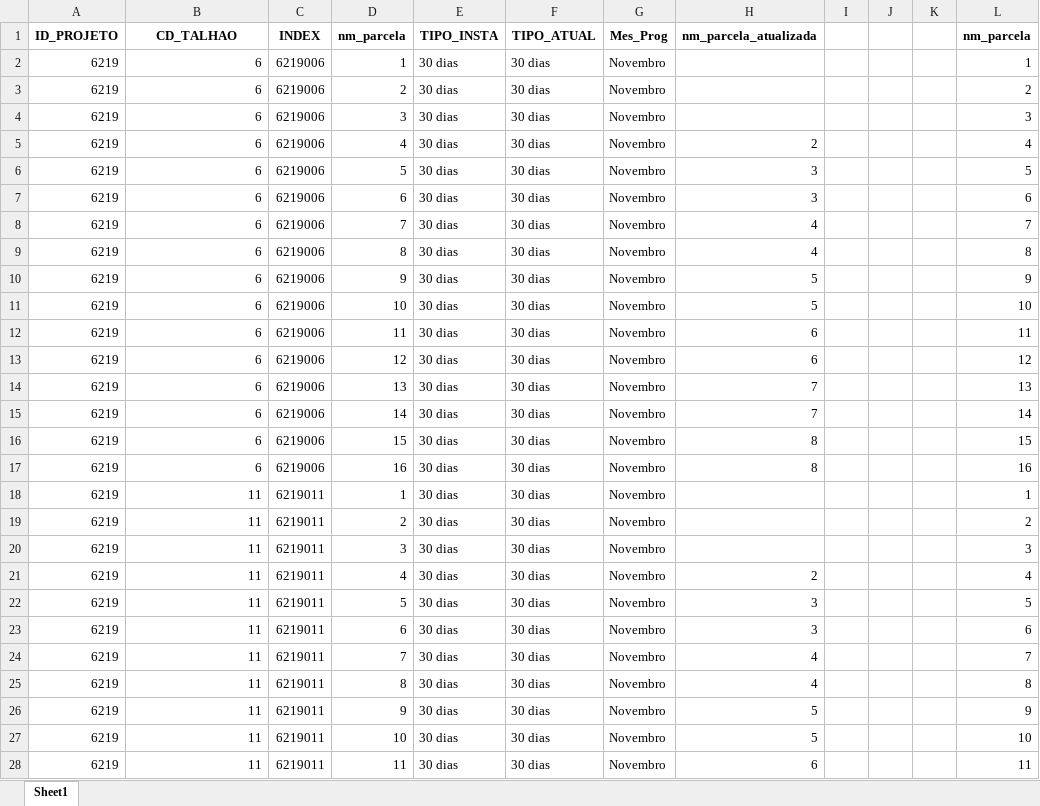
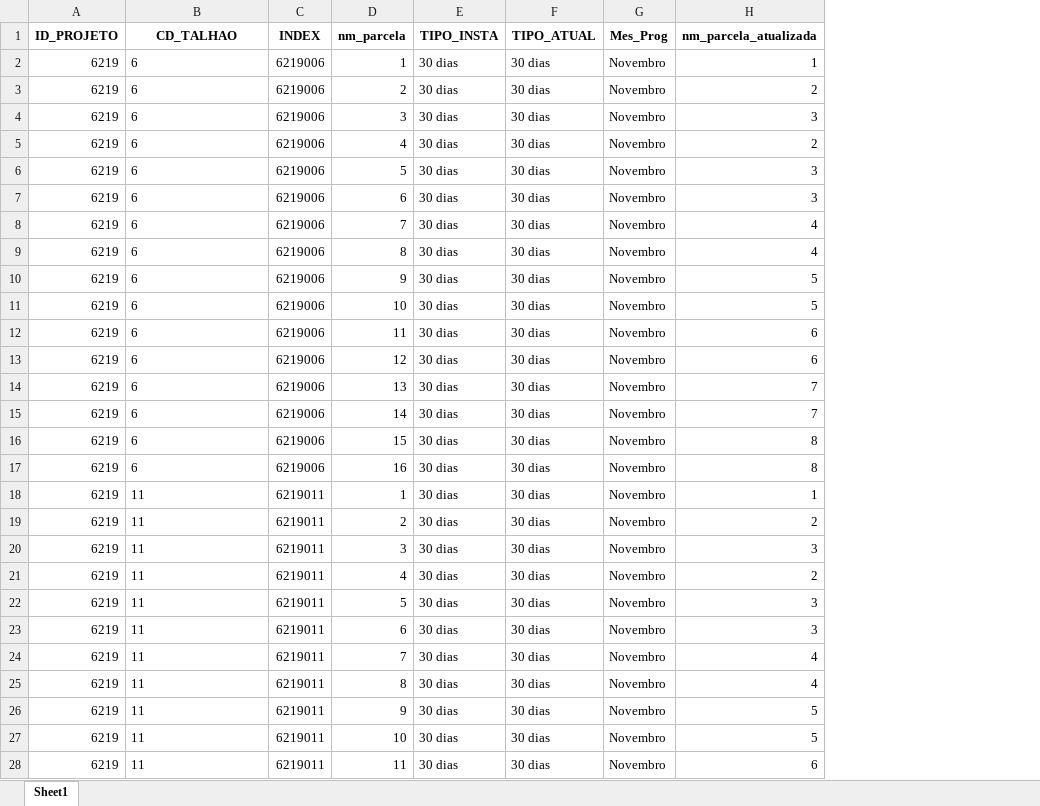
Before and after one commit to alekus2/Desktop, an Excel workbook: MS florestal/Parcelas_atualizado.xlsx, sheet Sheet1, drawn as a sheet; only a part is shown; values as stored, in another font and other column widths than the file's, no borders; the diff covers the shown part only; the diff names each change by its address in the sheet, - before the commit and + after, or states it on an @@ line.

```diff
--- a/MS florestal/Parcelas_atualizado.xlsx (sheet Sheet1)
+++ b/MS florestal/Parcelas_atualizado.xlsx (sheet Sheet1)
-column I, empty
-column J, empty
-column K, empty
-column L (nm_parcela), rows 2-28: 1 | 2 | 3 | 4 | 5 | 6 | 7 | 8 | 9 | 10 | 11 | 12 | 13 | 14 | 15 | 16 | 1 | 2 | 3 | 4 | 5 | 6 | 7 | 8 | 9 | 10 | 11
-B2:B28 alignment: right
+B2:B28 alignment: left
-H2 (nm_parcela_atualizada): (empty)
+H2 (nm_parcela_atualizada): 1
-H3 (nm_parcela_atualizada): (empty)
+H3 (nm_parcela_atualizada): 2
-H4 (nm_parcela_atualizada): (empty)
+H4 (nm_parcela_atualizada): 3
-H18 (nm_parcela_atualizada): (empty)
+H18 (nm_parcela_atualizada): 1
-H19 (nm_parcela_atualizada): (empty)
+H19 (nm_parcela_atualizada): 2
-H20 (nm_parcela_atualizada): (empty)
+H20 (nm_parcela_atualizada): 3
```
Also changed, not shown: 72 edited cells and cell formats elsewhere in this sheet, formulas that keep their value, 4 other files.
